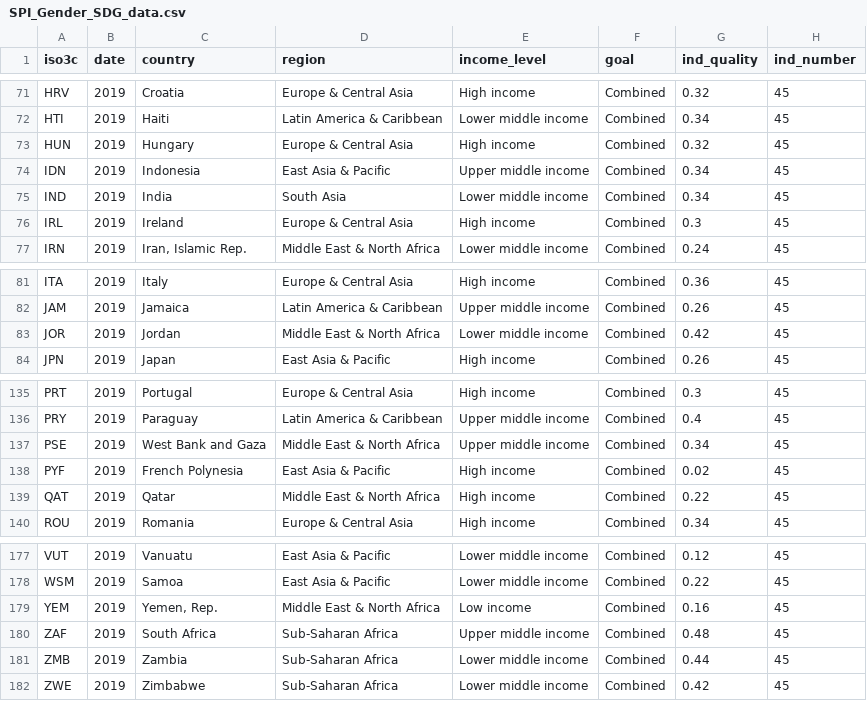
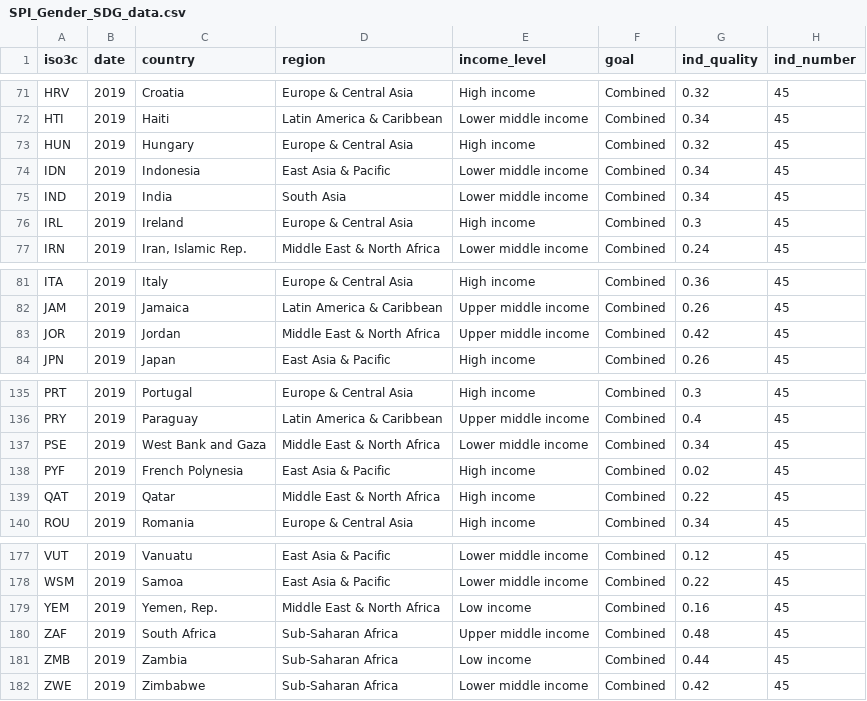
Before and after one commit to stacybri/Missing-SDG-Gender-Indicators, a CSV file: 03_output_data/SPI_Gender_SDG_data.csv, drawn as a sheet; only a part is shown, gaps mark what is left out; the diff covers the shown part only; the diff names each change by its address in the sheet, - before the commit and + after, or states it on an @@ line.

```diff
--- a/03_output_data/SPI_Gender_SDG_data.csv
+++ b/03_output_data/SPI_Gender_SDG_data.csv
-E74 (income_level): Upper middle income
+E74 (income_level): Lower middle income
-E83 (income_level): Lower middle income
+E83 (income_level): Upper middle income
-E137 (income_level): Upper middle income
+E137 (income_level): Lower middle income
-E181 (income_level): Lower middle income
+E181 (income_level): Low income
```
Also changed, not shown: 10 edited cells elsewhere in this file, 03_output_data/SPI_Gender_availability_inc_reg_pop.csv, 7 other files.
